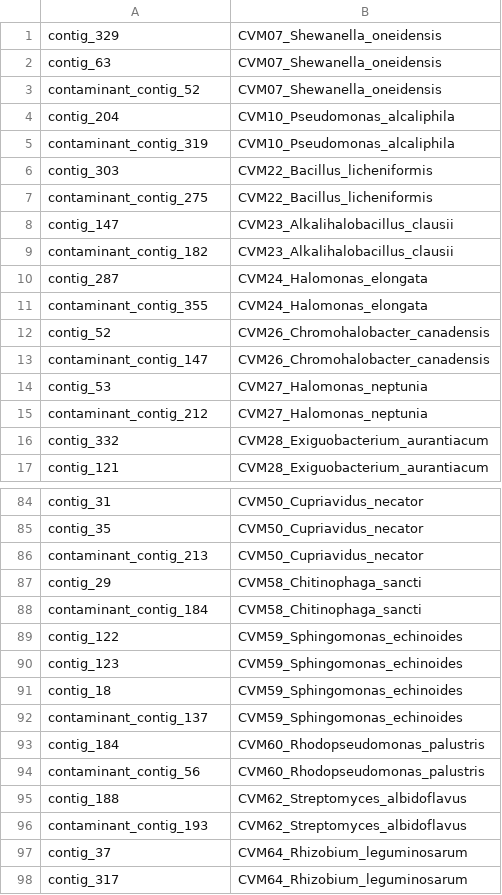
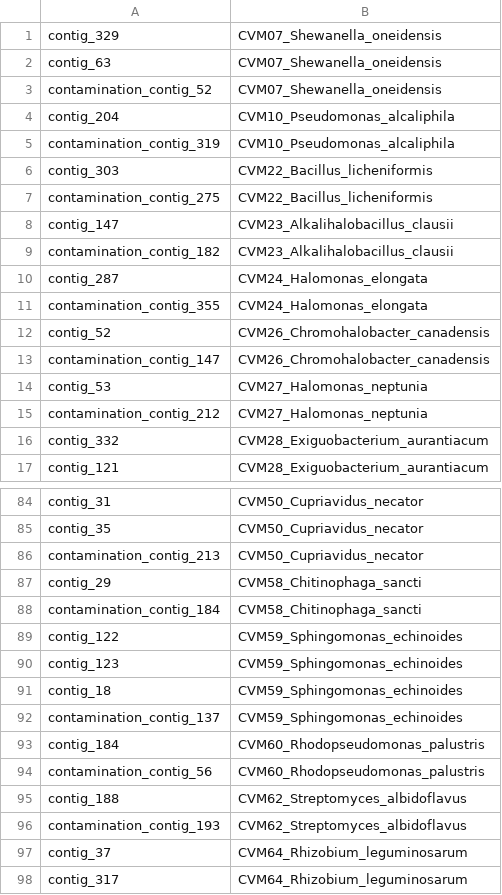
Before and after one commit to SebastianDall/nanomotif-binnary-benchmark, a TSV file: files/benchmarks/simulated_4_lognormal_20-100x/benchmark_2_shuffle_1_contig_w_signal.tsv, drawn as a sheet; only a part is shown, gaps mark what is left out; the diff covers the shown part only.

```diff
--- a/files/benchmarks/simulated_4_lognormal_20-100x/benchmark_2_shuffle_1_contig_w_signal.tsv
+++ b/files/benchmarks/simulated_4_lognormal_20-100x/benchmark_2_shuffle_1_contig_w_signal.tsv
@@ -2,15 +2,15 @@ contig_329	CVM07_Shewanella_oneidensis
 contig_63	CVM07_Shewanella_oneidensis
-contaminant_contig_52	CVM07_Shewanella_oneidensis
+contamination_contig_52	CVM07_Shewanella_oneidensis
 contig_204	CVM10_Pseudomonas_alcaliphila
-contaminant_contig_319	CVM10_Pseudomonas_alcaliphila
+contamination_contig_319	CVM10_Pseudomonas_alcaliphila
 contig_303	CVM22_Bacillus_licheniformis
-contaminant_contig_275	CVM22_Bacillus_licheniformis
+contamination_contig_275	CVM22_Bacillus_licheniformis
 contig_147	CVM23_Alkalihalobacillus_clausii
-contaminant_contig_182	CVM23_Alkalihalobacillus_clausii
+contamination_contig_182	CVM23_Alkalihalobacillus_clausii
 contig_287	CVM24_Halomonas_elongata
-contaminant_contig_355	CVM24_Halomonas_elongata
+contamination_contig_355	CVM24_Halomonas_elongata
 contig_52	CVM26_Chromohalobacter_canadensis
-contaminant_contig_147	CVM26_Chromohalobacter_canadensis
+contamination_contig_147	CVM26_Chromohalobacter_canadensis
 contig_53	CVM27_Halomonas_neptunia
-contaminant_contig_212	CVM27_Halomonas_neptunia
+contamination_contig_212	CVM27_Halomonas_neptunia
 contig_332	CVM28_Exiguobacterium_aurantiacum
@@ -85,5 +85,5 @@ contig_31	CVM50_Cupriavidus_necator
 contig_35	CVM50_Cupriavidus_necator
-contaminant_contig_213	CVM50_Cupriavidus_necator
+contamination_contig_213	CVM50_Cupriavidus_necator
 contig_29	CVM58_Chitinophaga_sancti
-contaminant_contig_184	CVM58_Chitinophaga_sancti
+contamination_contig_184	CVM58_Chitinophaga_sancti
 contig_122	CVM59_Sphingomonas_echinoides
@@ -91,7 +91,7 @@ contig_123	CVM59_Sphingomonas_echinoides
 contig_18	CVM59_Sphingomonas_echinoides
-contaminant_contig_137	CVM59_Sphingomonas_echinoides
+contamination_contig_137	CVM59_Sphingomonas_echinoides
 contig_184	CVM60_Rhodopseudomonas_palustris
-contaminant_contig_56	CVM60_Rhodopseudomonas_palustris
+contamination_contig_56	CVM60_Rhodopseudomonas_palustris
 contig_188	CVM62_Streptomyces_albidoflavus
-contaminant_contig_193	CVM62_Streptomyces_albidoflavus
+contamination_contig_193	CVM62_Streptomyces_albidoflavus
 contig_37	CVM64_Rhizobium_leguminosarum
```
Also changed, not shown: 23 edited cells elsewhere in this file, files/benchmarks/simulated_4_lognormal_20-100x/benchmark_0_shuffle_1_contig_w_signal.tsv, files/benchmarks/simulated_4_lognormal_20-100x/benchmark_1_shuffle_1_contig_w_signal.tsv, 8 other files.
